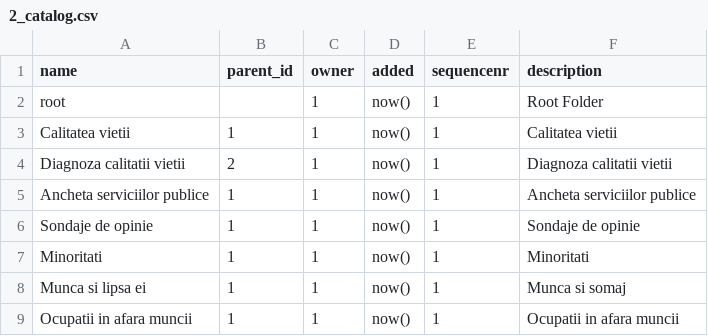
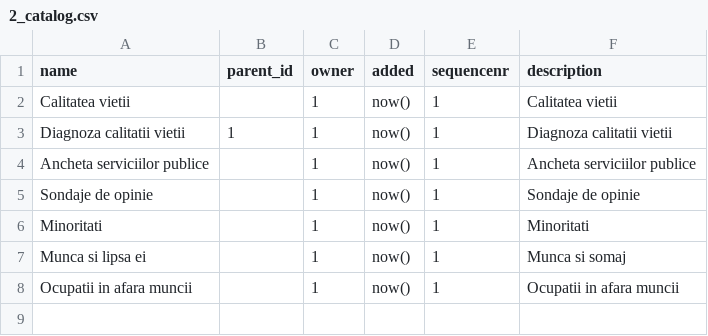
Before and after one commit to cosminrentea/roda, a CSV file: src/main/resources/csv-extra/2_catalog.csv, drawn as a sheet.

Commit message:
removed explicit separate "root" Catalog

```diff
--- a/src/main/resources/csv-extra/2_catalog.csv
+++ b/src/main/resources/csv-extra/2_catalog.csv
@@ -1,9 +1,8 @@
 name,parent_id,owner,added,sequencenr,description
-"root",,1,now(),1,"Root Folder"
-"Calitatea vietii",1,1,now(),1,"Calitatea vietii"
-"Diagnoza calitatii vietii",2,1,now(),1,"Diagnoza calitatii vietii"
-"Ancheta serviciilor publice",1,1,now(),1,"Ancheta serviciilor publice"
-"Sondaje de opinie",1,1,now(),1,"Sondaje de opinie"
-"Minoritati",1,1,now(),1,"Minoritati"
-"Munca si lipsa ei",1,1,now(),1,"Munca si somaj"
-"Ocupatii in afara muncii",1,1,now(),1,"Ocupatii in afara muncii"
+"Calitatea vietii",,1,now(),1,"Calitatea vietii"
+"Diagnoza calitatii vietii",1,1,now(),1,"Diagnoza calitatii vietii"
+"Ancheta serviciilor publice",,1,now(),1,"Ancheta serviciilor publice"
+"Sondaje de opinie",,1,now(),1,"Sondaje de opinie"
+"Minoritati",,1,now(),1,"Minoritati"
+"Munca si lipsa ei",,1,now(),1,"Munca si somaj"
+"Ocupatii in afara muncii",,1,now(),1,"Ocupatii in afara muncii"
```
